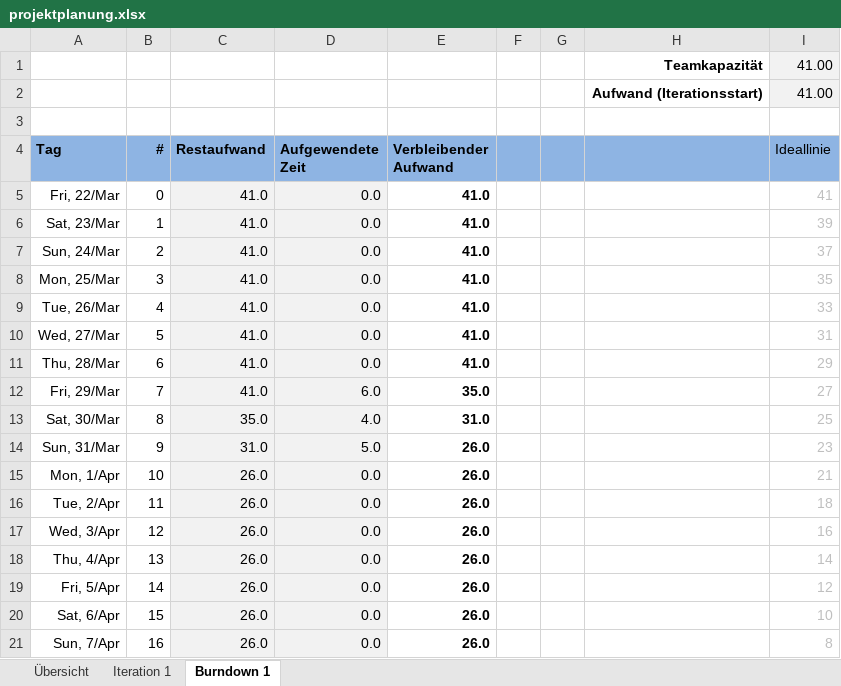
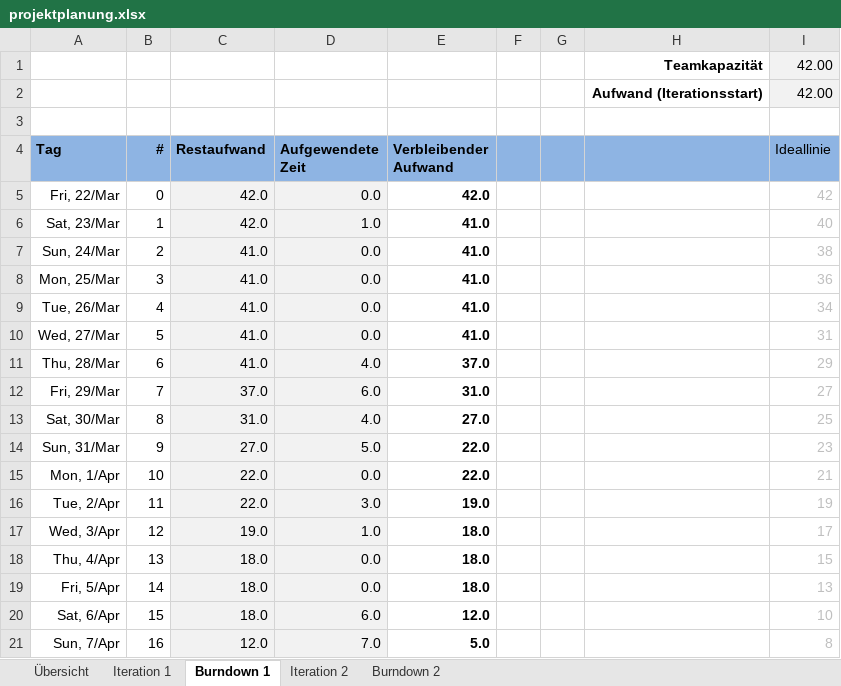
Before and after one commit to delsener/ch.zhaw.softwareprj2, an Excel workbook: prjplanning/projektplanung.xlsx, sheet Burndown 1, drawn as a sheet; only a part is shown; values as stored, in another font and other column widths than the file's, no borders; charts and pictures not drawn; the diff covers the shown part only; the diff names each change by its address in the sheet, - before the commit and + after, or states it on an @@ line.

```diff
--- a/prjplanning/projektplanung.xlsx (sheet Burndown 1)
+++ b/prjplanning/projektplanung.xlsx (sheet Burndown 1)
+sheet tab: Iteration 2
+sheet tab: Burndown 2
-I1:I2 (Ideallinie): 41.00
+I1:I2 (Ideallinie): 42.00
-C5:C6 (Restaufwand): 41.0
+C5:C6 (Restaufwand): 42.0
-E5 (Verbleibender Aufwand): 41.0
+E5 (Verbleibender Aufwand): 42.0
-I5 (Ideallinie): 41
+I5 (Ideallinie): 42
-D6 (Aufgewendete Zeit): 0.0
+D6 (Aufgewendete Zeit): 1.0
-I6 (Ideallinie): 39
+I6 (Ideallinie): 40
-I7 (Ideallinie): 37
+I7 (Ideallinie): 38
-I8 (Ideallinie): 35
+I8 (Ideallinie): 36
-I9 (Ideallinie): 33
+I9 (Ideallinie): 34
-D11 (Aufgewendete Zeit): 0.0
+D11 (Aufgewendete Zeit): 4.0
-E11 (Verbleibender Aufwand): 41.0
+E11 (Verbleibender Aufwand): 37.0
-C12 (Restaufwand): 41.0
+C12 (Restaufwand): 37.0
-E12 (Verbleibender Aufwand): 35.0
+E12 (Verbleibender Aufwand): 31.0
-C13 (Restaufwand): 35.0
+C13 (Restaufwand): 31.0
-E13 (Verbleibender Aufwand): 31.0
+E13 (Verbleibender Aufwand): 27.0
-C14 (Restaufwand): 31.0
+C14 (Restaufwand): 27.0
-E14:E15 (Verbleibender Aufwand): 26.0
+E14:E15 (Verbleibender Aufwand): 22.0
-C15:C16 (Restaufwand): 26.0
+C15:C16 (Restaufwand): 22.0
-D16 (Aufgewendete Zeit): 0.0
+D16 (Aufgewendete Zeit): 3.0
-E16 (Verbleibender Aufwand): 26.0
+E16 (Verbleibender Aufwand): 19.0
-I16 (Ideallinie): 18
+I16 (Ideallinie): 19
-C17 (Restaufwand): 26.0
+C17 (Restaufwand): 19.0
-D17 (Aufgewendete Zeit): 0.0
+D17 (Aufgewendete Zeit): 1.0
-E17:E19 (Verbleibender Aufwand): 26.0
+E17:E19 (Verbleibender Aufwand): 18.0
-I17 (Ideallinie): 16
+I17 (Ideallinie): 17
-C18:C20 (Restaufwand): 26.0
+C18:C20 (Restaufwand): 18.0
-I18 (Ideallinie): 14
+I18 (Ideallinie): 15
-I19 (Ideallinie): 12
+I19 (Ideallinie): 13
-D20 (Aufgewendete Zeit): 0.0
+D20 (Aufgewendete Zeit): 6.0
-E20 (Verbleibender Aufwand): 26.0
+E20 (Verbleibender Aufwand): 12.0
-C21 (Restaufwand): 26.0
+C21 (Restaufwand): 12.0
-D21 (Aufgewendete Zeit): 0.0
+D21 (Aufgewendete Zeit): 7.0
-E21 (Verbleibender Aufwand): 26.0
+E21 (Verbleibender Aufwand): 5.0
```
Also changed, not shown: 10 edited cells elsewhere in this sheet, sheet Iteration 1, charts or pictures, 3 other files.
